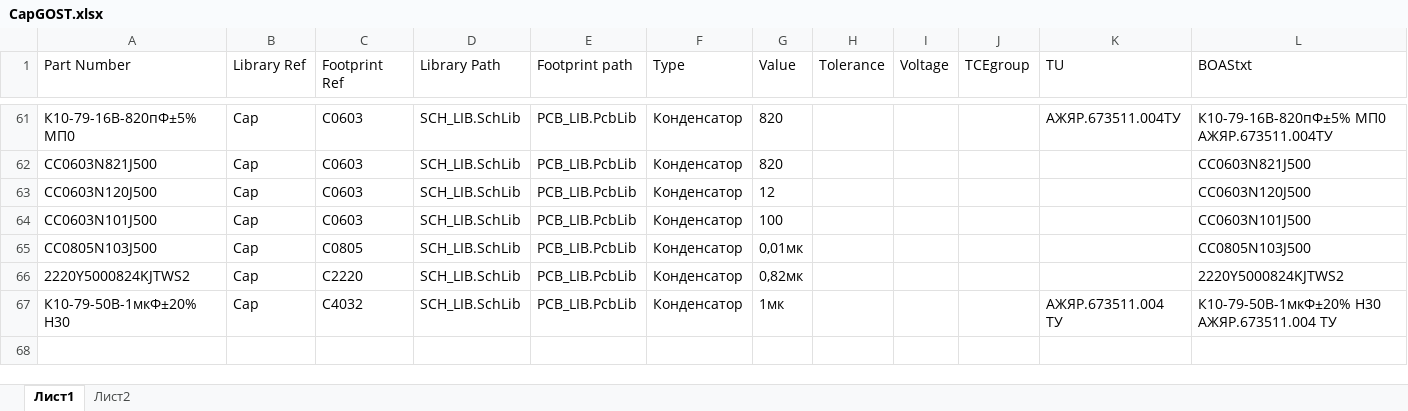
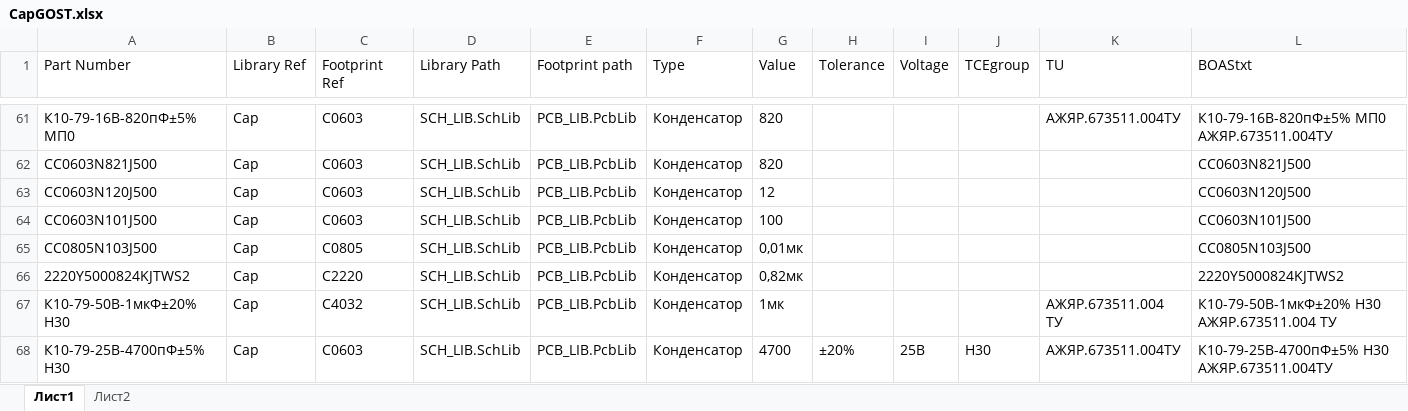
Before and after one commit to work5lov/LibrariesGOST, an Excel workbook: CapGOST.xlsx, sheet Лист1, drawn as a sheet; only a part is shown, gaps mark what is left out; values as stored, in another font and other column widths than the file's, no borders; rows hold the shown columns only; the diff names each change by its address in the sheet, - before the commit and + after, or states it on an @@ line.

```diff
--- a/CapGOST.xlsx (sheet Лист1)
+++ b/CapGOST.xlsx (sheet Лист1)
+row 68: К10-79-25В-4700пФ±5% H30 | Cap | C0603 | SCH_LIB.SchLib | PCB_LIB.PcbLib | Конденсатор | 4700 | ±20% | 25В | H30 | АЖЯР.673511.004ТУ | К10-79-25В-4700пФ±5% H30 АЖЯР.673511.004ТУ
```
Also changed, not shown: GOST_Templates/шаблоны/ВПизБУМ.xlsx, ICGOST.xlsx, 7 other files.
